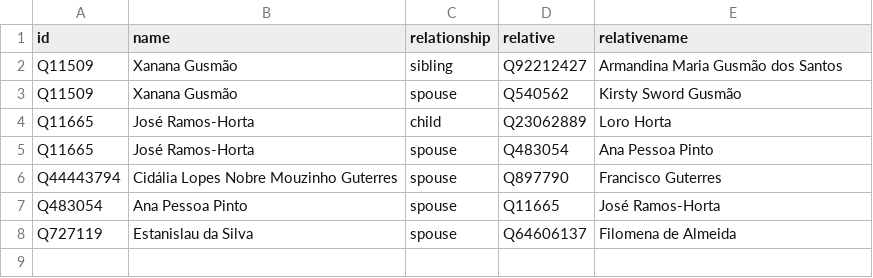
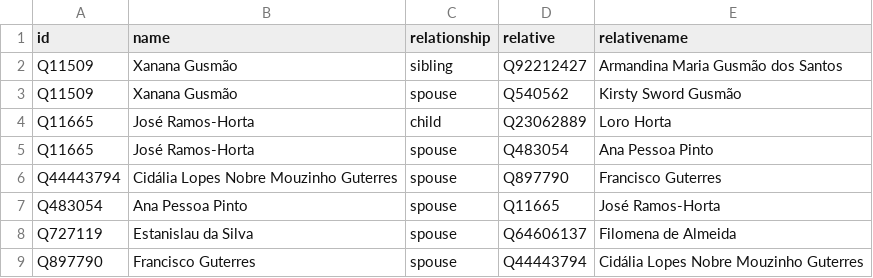
Before and after one commit to every-politician-scrapers/timor-leste-ministers, a CSV file: html/family.csv, drawn as a sheet; the diff names each change by its address in the sheet, - before the commit and + after, or states it on an @@ line.

Commit message:
PCB update

```diff
--- a/html/family.csv
+++ b/html/family.csv
+row 9: Q897790 | Francisco Guterres | spouse | Q44443794 | Cidália Lopes Nobre Mouzinho Guterres
```
